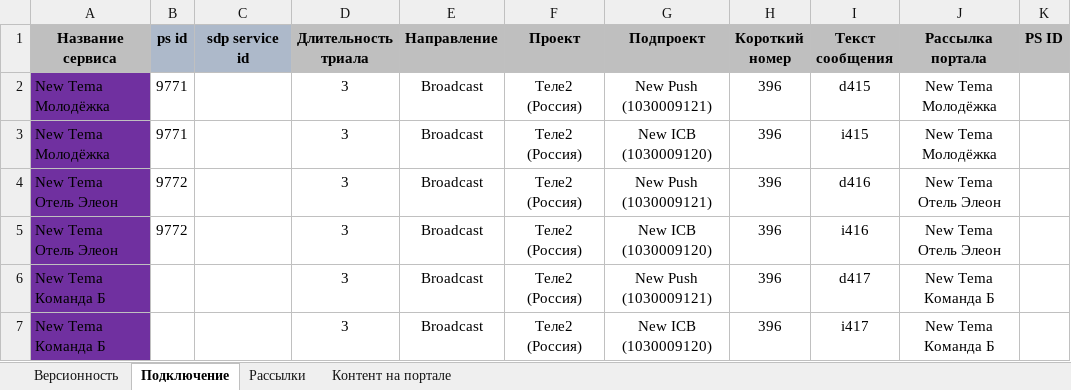
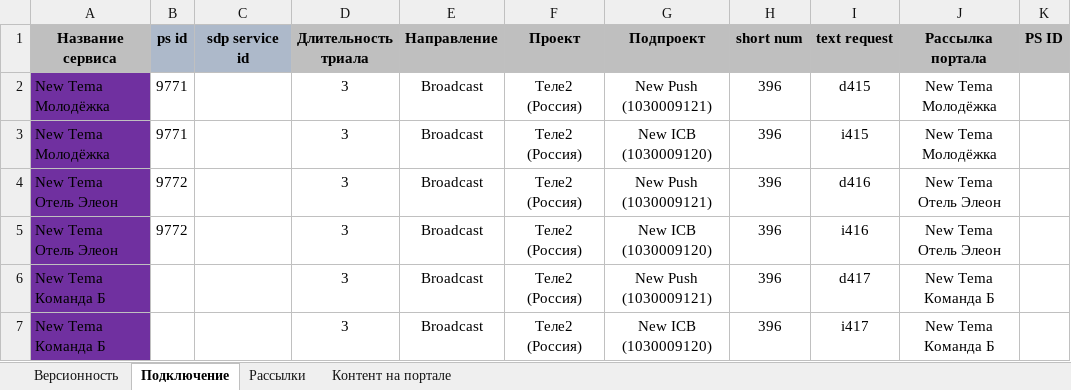
Before and after one commit to AlexanderUkhta/subscribegenerator, an Excel workbook: src/main/resources/file.xlsx, sheet Подключение, drawn as a sheet; only a part is shown; values as stored, in another font and other column widths than the file's, no borders; conditional formats not drawn; the diff names each change by its address in the sheet, - before the commit and + after, or states it on an @@ line.

Commit message:
rename column name (file)

```diff
--- a/src/main/resources/file.xlsx (sheet Подключение)
+++ b/src/main/resources/file.xlsx (sheet Подключение)
-H1: Короткий номер
+H1: short num
-I1: Текст сообщения
+I1: text request
```
Also changed, not shown: sheet Рассылки.
